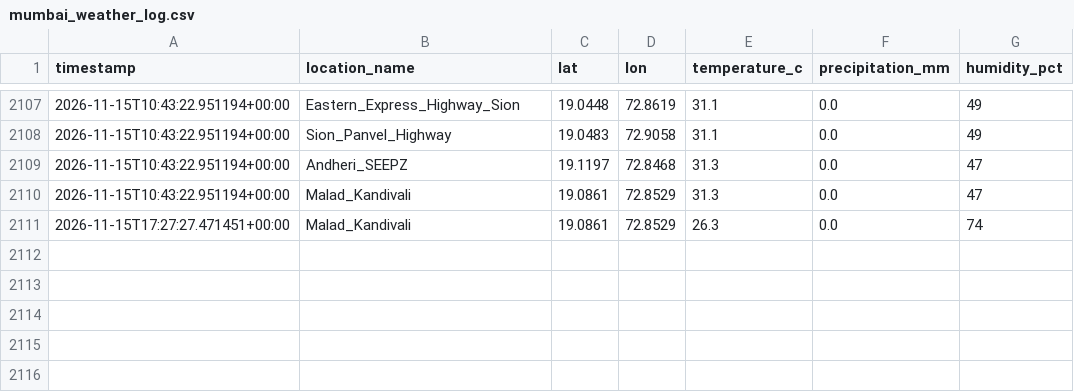
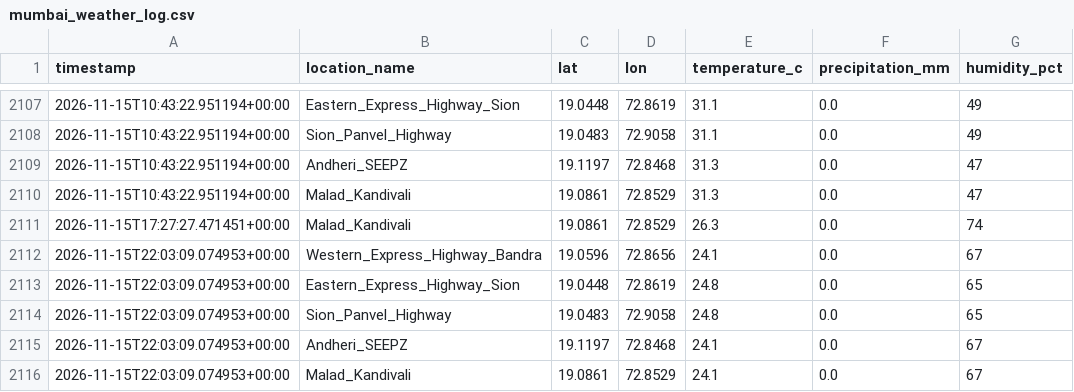
Before and after one commit to Sujith-2027/mumbai-traffic-data, a CSV file: mumbai_weather_log.csv, drawn as a sheet; only a part is shown, gaps mark what is left out; the diff names each change by its address in the sheet, - before the commit and + after, or states it on an @@ line.

```diff
--- a/mumbai_weather_log.csv
+++ b/mumbai_weather_log.csv
+row 2112: 2026-11-15T22:03:09.074953+00:00 | Western_Express_Highway_Bandra | 19.0596 | 72.8656 | 24.1 | 0.0 | 67
+row 2113: 2026-11-15T22:03:09.074953+00:00 | Eastern_Express_Highway_Sion | 19.0448 | 72.8619 | 24.8 | 0.0 | 65
+row 2114: 2026-11-15T22:03:09.074953+00:00 | Sion_Panvel_Highway | 19.0483 | 72.9058 | 24.8 | 0.0 | 65
+row 2115: 2026-11-15T22:03:09.074953+00:00 | Andheri_SEEPZ | 19.1197 | 72.8468 | 24.1 | 0.0 | 67
+row 2116: 2026-11-15T22:03:09.074953+00:00 | Malad_Kandivali | 19.0861 | 72.8529 | 24.1 | 0.0 | 67
```
Also changed, not shown: mumbai_traffic_log.csv.
